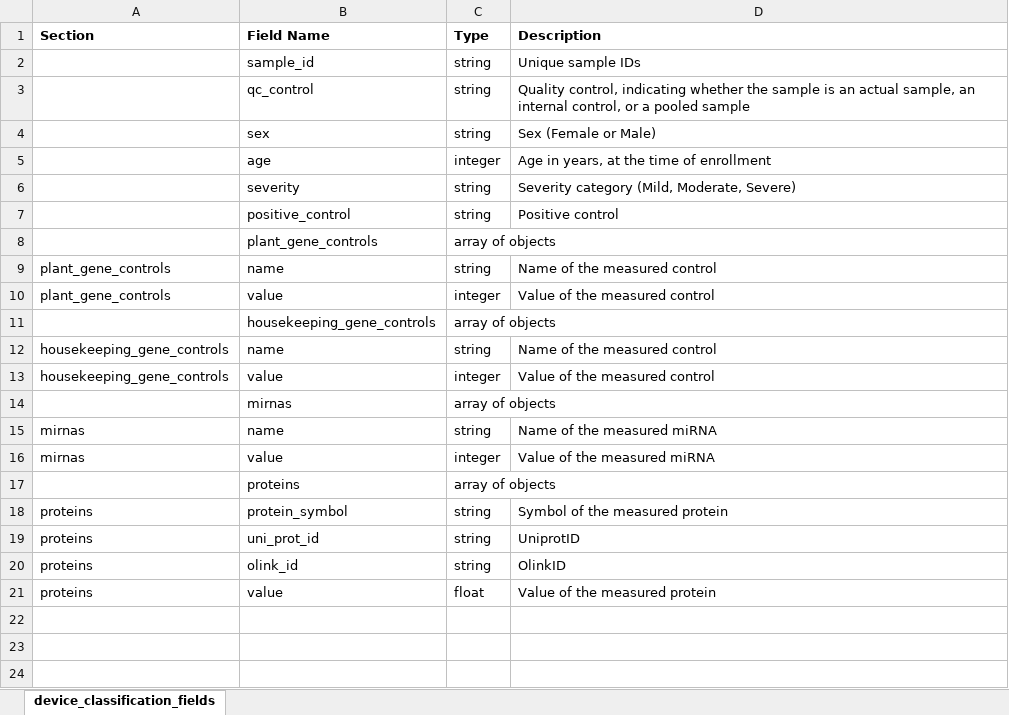
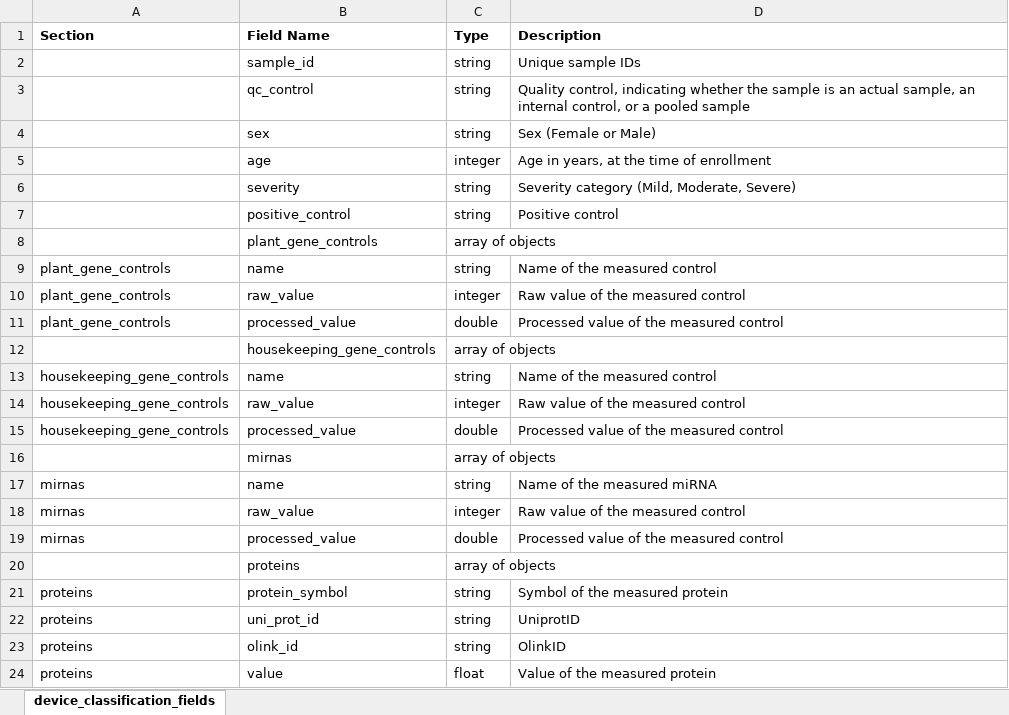
Before and after one commit to FDA/open.fda.gov, an Excel workbook: static/fields/researchcovidmirnaandproteomics_reference.xlsx, sheet device_classification_fields, drawn as a sheet; values as stored, in another font and other column widths than the file's, no borders; addresses are those after the commit; the diff names each change by its address in the sheet, - before the commit and + after, or states it on an @@ line.

Commit message:
Updated for processed values

```diff
--- a/static/fields/researchcovidmirnaandproteomics_reference.xlsx (sheet device_classification_fields)
+++ b/static/fields/researchcovidmirnaandproteomics_reference.xlsx (sheet device_classification_fields)
-B10 (Field Name): value
+B10 (Field Name): raw_value
-D10 (Description): Value of the measured control
+D10 (Description): Raw value of the measured control
+row 11: plant_gene_controls | processed_value | double | Processed value of the measured control
-B14 (Field Name): value
+B14 (Field Name): raw_value
-D14 (Description): Value of the measured control
+D14 (Description): Raw value of the measured control
+row 15: housekeeping_gene_controls | processed_value | double | Processed value of the measured control
-B18 (Field Name): value
+B18 (Field Name): raw_value
-D18 (Description): Value of the measured miRNA
+D18 (Description): Raw value of the measured control
+row 19: mirnas | processed_value | double | Processed value of the measured control
```
Also changed, not shown: 4 other files.
